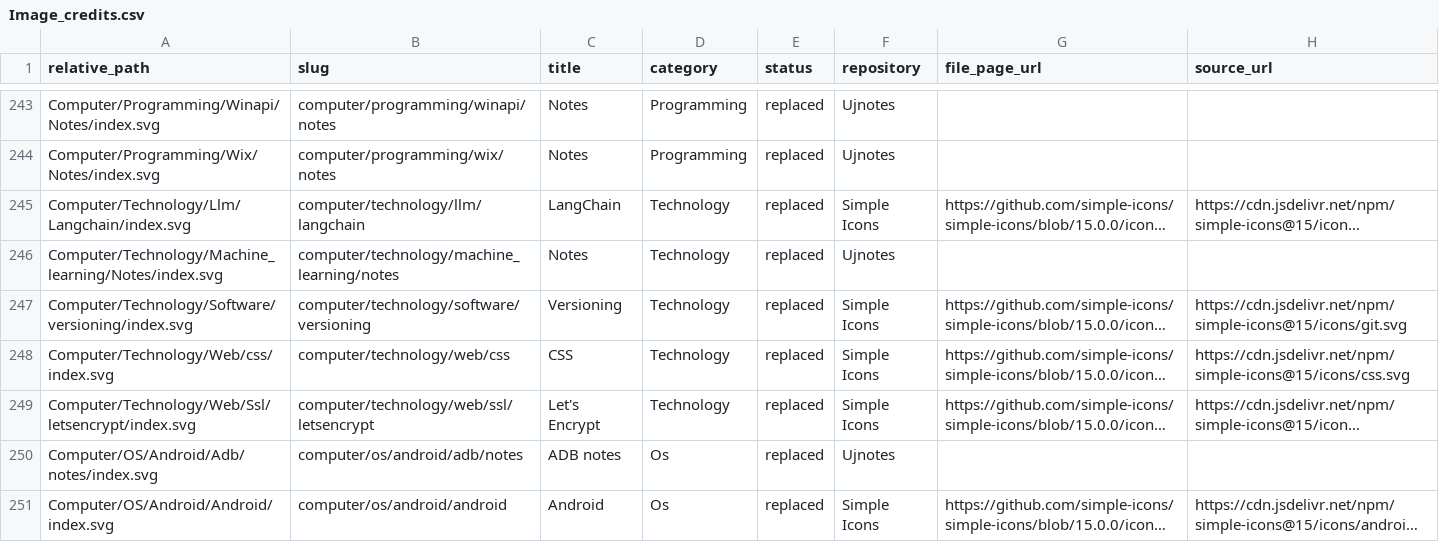
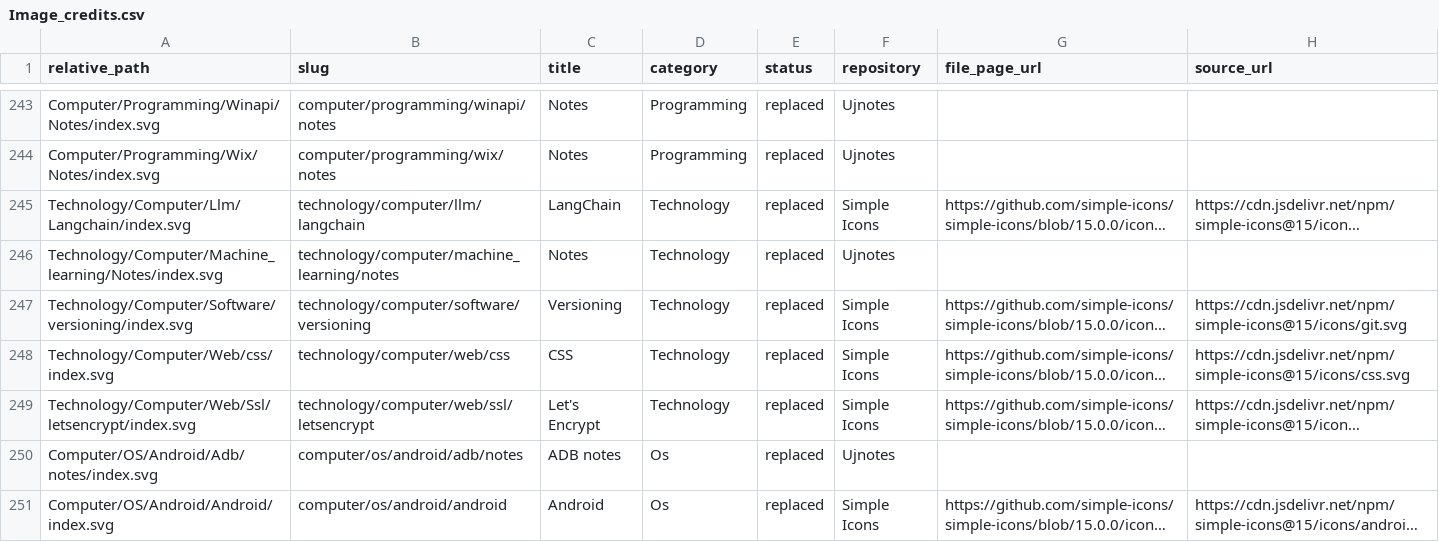
Before and after one commit to ujnotes/web-site, a CSV file: Config/Image_credits.csv, drawn as a sheet; only a part is shown, gaps mark what is left out; long unchanged cells end in …; the diff covers the shown part only; the diff names each change by its address in the sheet, - before the commit and + after, or states it on an @@ line.

Commit message:
Reorganize technology articles and update content

```diff
--- a/Config/Image_credits.csv
+++ b/Config/Image_credits.csv
-A245 (relative_path): Computer/Technology/Llm/Langchain/index.svg
+A245 (relative_path): Technology/Computer/Llm/Langchain/index.svg
-B245 (slug): computer/technology/llm/langchain
+B245 (slug): technology/computer/llm/langchain
-A246 (relative_path): Computer/Technology/Machine_learning/Notes/index.svg
+A246 (relative_path): Technology/Computer/Machine_learning/Notes/index.svg
-B246 (slug): computer/technology/machine_learning/notes
+B246 (slug): technology/computer/machine_learning/notes
-A247 (relative_path): Computer/Technology/Software/versioning/index.svg
+A247 (relative_path): Technology/Computer/Software/versioning/index.svg
-B247 (slug): computer/technology/software/versioning
+B247 (slug): technology/computer/software/versioning
-A248 (relative_path): Computer/Technology/Web/css/index.svg
+A248 (relative_path): Technology/Computer/Web/css/index.svg
-B248 (slug): computer/technology/web/css
+B248 (slug): technology/computer/web/css
-A249 (relative_path): Computer/Technology/Web/Ssl/letsencrypt/index.svg
+A249 (relative_path): Technology/Computer/Web/Ssl/letsencrypt/index.svg
-B249 (slug): computer/technology/web/ssl/letsencrypt
+B249 (slug): technology/computer/web/ssl/letsencrypt
```
Also changed, not shown: 24 edited cells elsewhere in this file, Config/ID.tsv, Config/Url.tsv, 45 other files.
